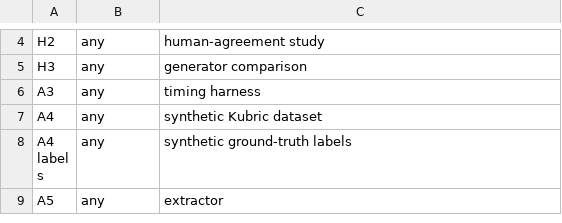
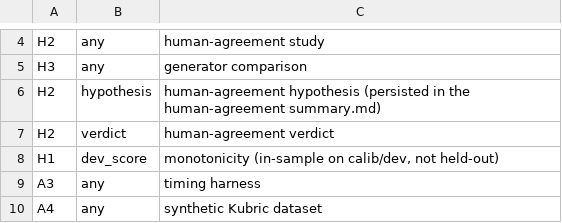
Before and after one commit to martin2000002/calibrated-physics-verifier, a TSV file: docs/refactor/wp9/glossary.tsv, drawn as a sheet; only a part is shown, gaps mark what is left out; the shorter side is filled out with more unchanged rows.

Commit message:
docs(refactor): glossary rows for the human-agreement hypothesis and verdict and the dev-score monotonicity

```diff
--- a/docs/refactor/wp9/glossary.tsv
+++ b/docs/refactor/wp9/glossary.tsv
@@ -5,2 +5,5 @@ H2	any	human-agreement study
 H3	any	generator comparison
+H2	hypothesis	human-agreement hypothesis (persisted in the human-agreement summary.md)
+H2	verdict	human-agreement verdict
+H1	dev_score	monotonicity (in-sample on calib/dev, not held-out)
 A3	any	timing harness
```
